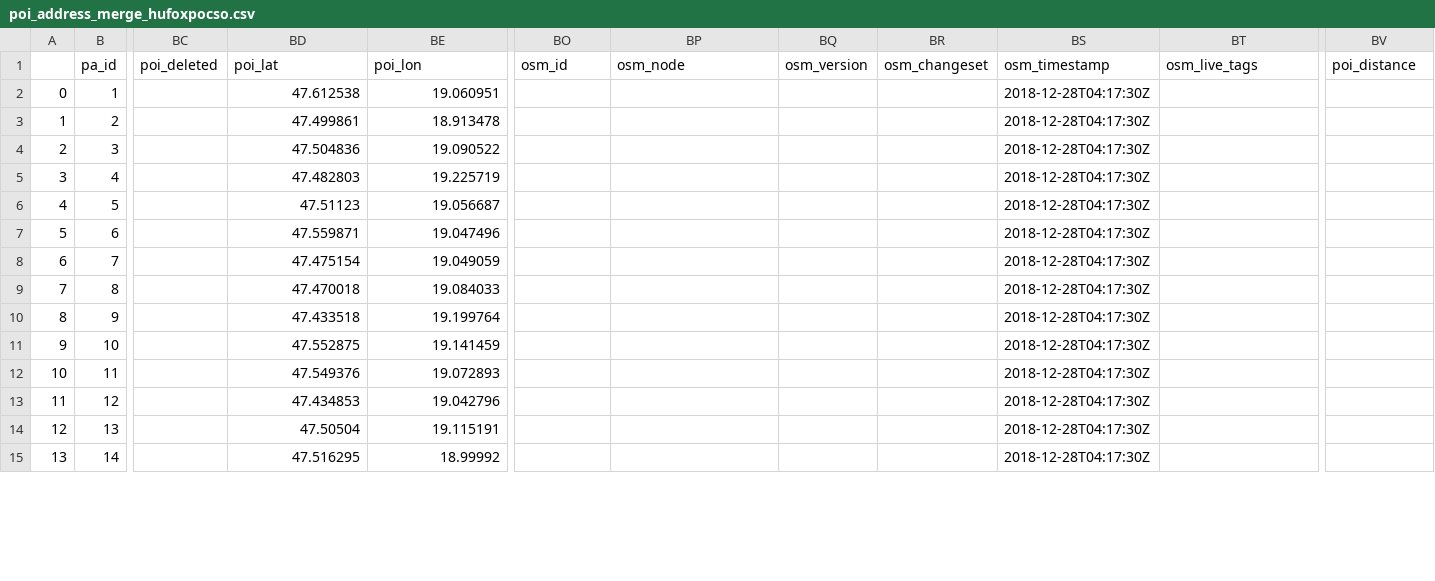
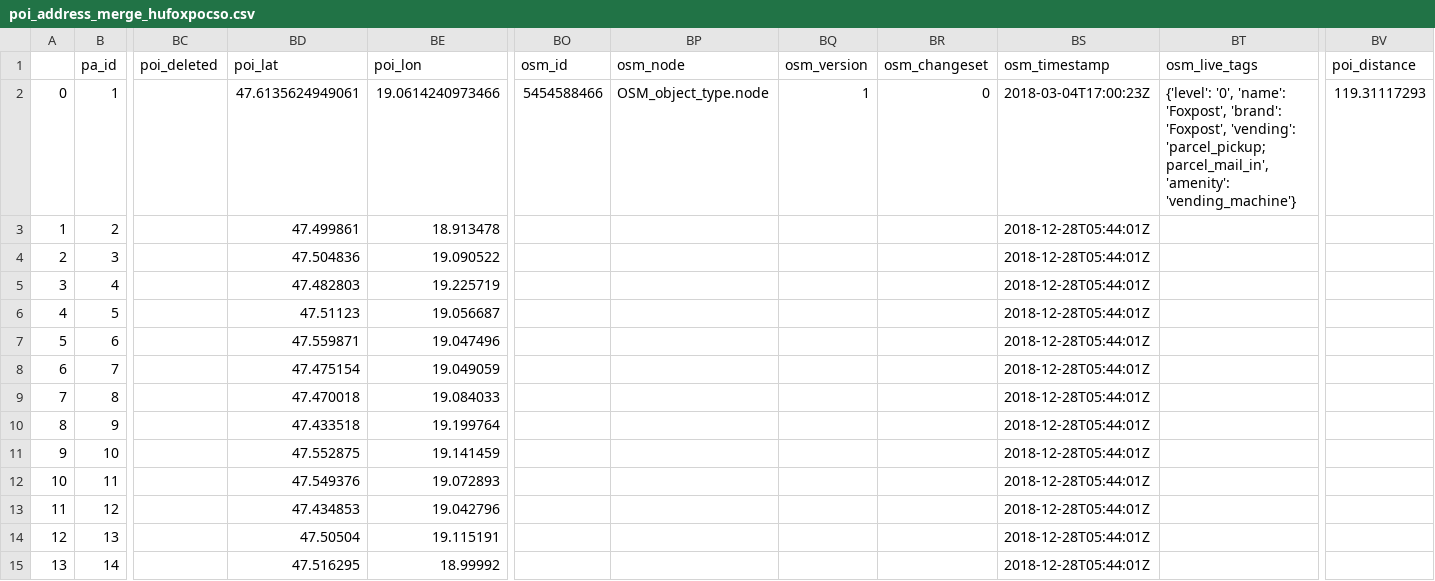
Before and after one commit to KAMI911/osm-import-request, a CSV file: hu_foxpost/poi_address_merge_hufoxpocso.csv, drawn as a sheet; only a part is shown, gaps mark what is left out; the diff covers the shown part only; the diff names each change by its address in the sheet, - before the commit and + after, or states it on an @@ line.

```diff
--- a/hu_foxpost/poi_address_merge_hufoxpocso.csv
+++ b/hu_foxpost/poi_address_merge_hufoxpocso.csv
-BD2 (poi_lat): 47.612538
+BD2 (poi_lat): 47.6135624949061
-BE2 (poi_lon): 19.060951
+BE2 (poi_lon): 19.0614240973466
-BO2 (osm_id): (empty)
+BO2 (osm_id): 5454588466
-BP2 (osm_node): (empty)
+BP2 (osm_node): OSM_object_type.node
-BQ2 (osm_version): (empty)
+BQ2 (osm_version): 1
-BR2 (osm_changeset): (empty)
+BR2 (osm_changeset): 0
-BS2 (osm_timestamp): 2018-12-28T04:17:30Z
+BS2 (osm_timestamp): 2018-03-04T17:00:23Z
-BT2 (osm_live_tags): (empty)
+BT2 (osm_live_tags): {'level': '0', 'name': 'Foxpost', 'brand': 'Foxpost', 'vending': 'parcel_pickup;parcel_mail_in', 'amenity': 'vending_machine'}
-BV2 (poi_distance): (empty)
+BV2 (poi_distance): 119.31117293
-BS3:BS15 (osm_timestamp): 2018-12-28T04:17:30Z
+BS3:BS15 (osm_timestamp): 2018-12-28T05:44:01Z
```
Also changed, not shown: 93 edited cells elsewhere in this file, hu_avia/poi_address_merge_huaviafu.csv, hu_benu/poi_address_merge_hubenupha.csv, 45 other files.
